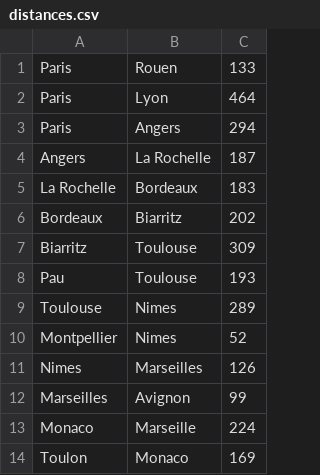
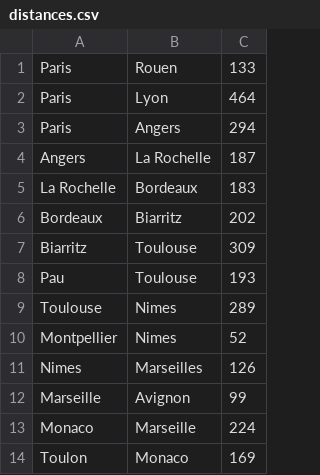
Before and after one commit to l-eg116/A3S5-TransConnect, a CSV file: data/distances.csv, drawn as a sheet.

Commit message:
Typo in distances.csv

```diff
--- a/data/distances.csv
+++ b/data/distances.csv
@@ -11,3 +11,3 @@ Montpellier;Nimes;52
 Nimes;Marseilles;126
-Marseilles;Avignon;99
+Marseille;Avignon;99
 Monaco;Marseille;224
```
